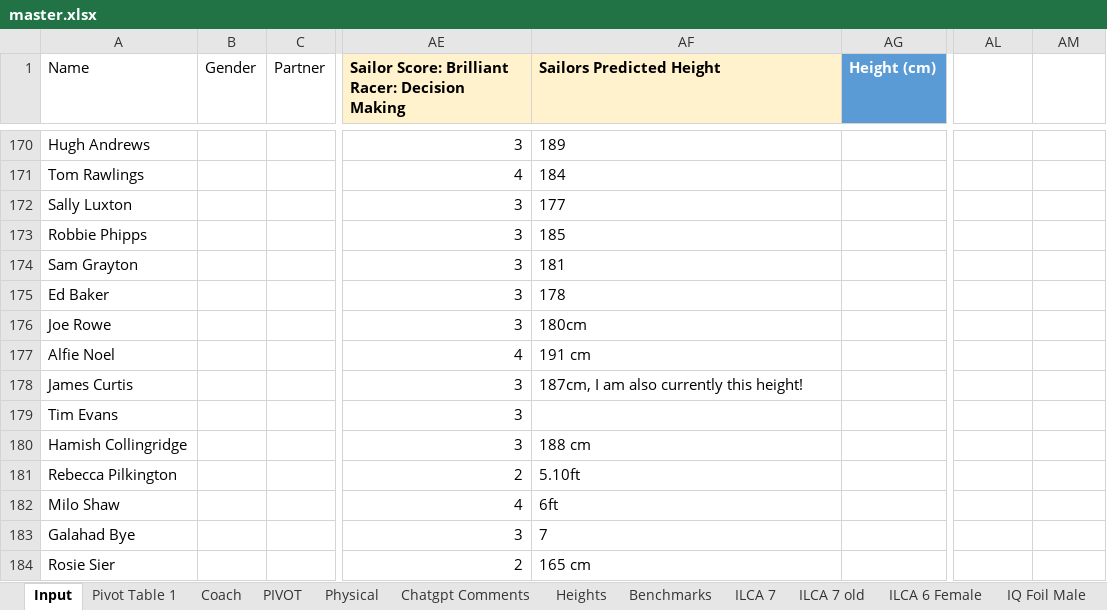
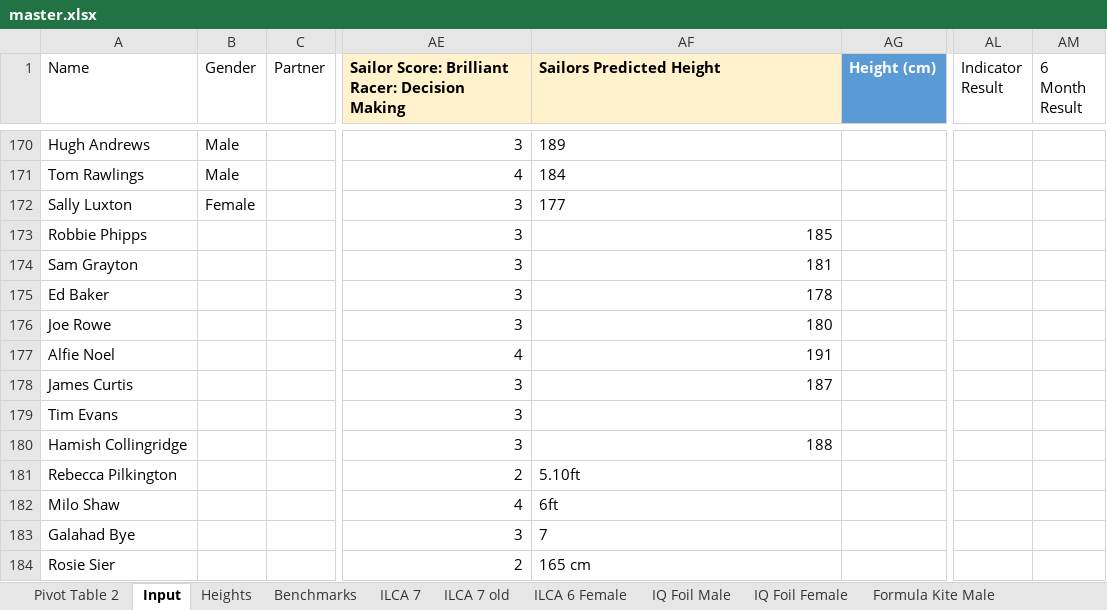
Before and after one commit to Jakefp/rya, an Excel workbook: master.xlsx, sheet Input, drawn as a sheet; only a part is shown, gaps mark what is left out; values as stored, in another font and other column widths than the file's, no borders; charts and pictures and conditional formats not drawn; the diff covers the shown part only; the diff names each change by its address in the sheet, - before the commit and + after, or states it on an @@ line.

```diff
--- a/master.xlsx (sheet Input)
+++ b/master.xlsx (sheet Input)
@@ sheet tab hidden: Pivot Table 1 @@
@@ sheet tab hidden: Coach @@
@@ sheet tab hidden: PIVOT @@
@@ sheet tab hidden: Physical @@
@@ sheet tab hidden: Chatgpt Comments @@
+sheet tab: Pivot Table 2
-AL1: (empty)
+AL1: Indicator Result
-AM1: (empty)
+AM1: 6 Month Result
-B170:B171 (Gender): (empty)
+B170:B171 (Gender): Male
-B172 (Gender): (empty)
+B172 (Gender): Female
-AF173:AF175 alignment: left
+AF173:AF175 alignment: right
-AF176 (Sailors Predicted Height): 180cm
+AF176 (Sailors Predicted Height): 180
-AF177 (Sailors Predicted Height): 191 cm
+AF177 (Sailors Predicted Height): 191
-AF178 (Sailors Predicted Height): 187cm, I am also currently this height!
+AF178 (Sailors Predicted Height): 187
-AF180 (Sailors Predicted Height): 188 cm
+AF180 (Sailors Predicted Height): 188
```
Also changed, not shown: 15 added rows and 29 edited cells elsewhere in this sheet, sheet ILCA 7, sheet ILCA 6 Female, sheet ILCA 7 old, sheet Heights, charts or pictures, 4 other files.
